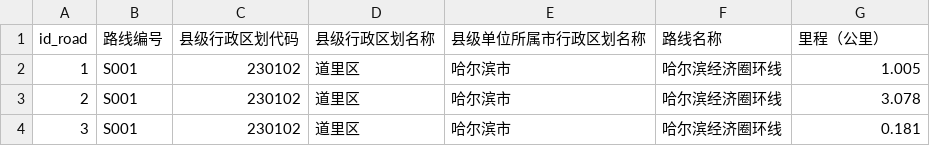
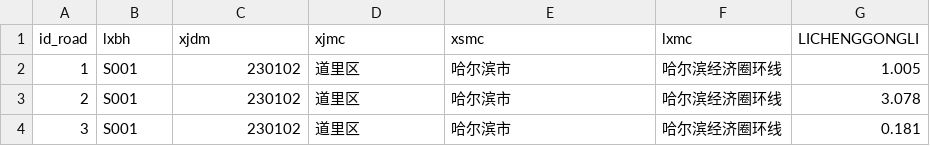
Before and after one commit to Izuld1/open_visit, a CSV file: 212.road_message_spilt.csv, drawn as a sheet; only a part is shown.

Commit message:
Add files via upload
update

```diff
--- a/212.road_message_spilt.csv
+++ b/212.road_message_spilt.csv
@@ -1,2 +1,2 @@
-id_road,路线编号,县级行政区划代码,县级行政区划名称,县级单位所属市行政区划名称,路线名称,里程（公里）
+id_road,lxbh,xjdm,xjmc,xsmc,lxmc,LICHENGGONGLI
 1,S001,230102,道里区,哈尔滨市,哈尔滨经济圈环线,1.005
```
